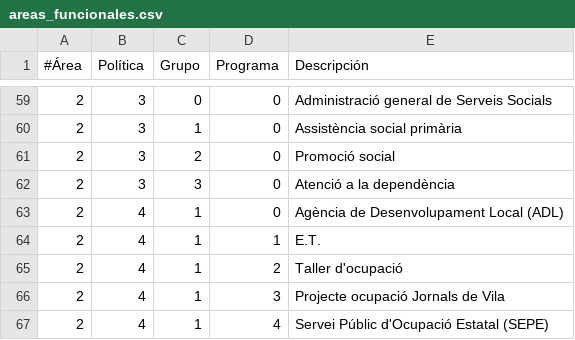
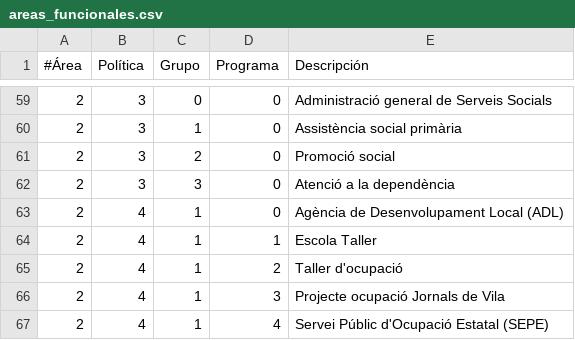
Before and after one commit to civio/presupuesto-castellon, a CSV file: data/ca/areas_funcionales.csv, drawn as a sheet; only a part is shown, gaps mark what is left out.

```diff
--- a/data/ca/areas_funcionales.csv
+++ b/data/ca/areas_funcionales.csv
@@ -63,3 +63,3 @@
 2,4,1,0,Agència de Desenvolupament Local (ADL)
-2,4,1,1,E.T.
+2,4,1,1,Escola Taller
 2,4,1,2,Taller d'ocupació
```
Also changed, not shown: data/es-es/areas_funcionales.csv.
